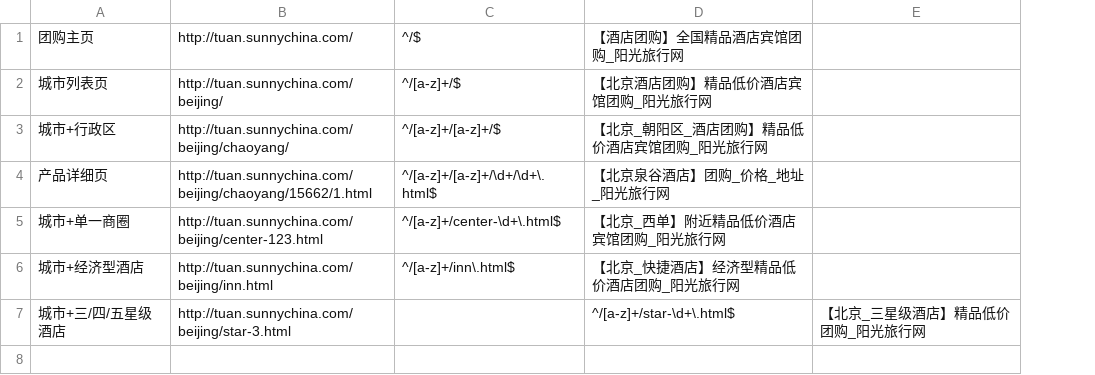
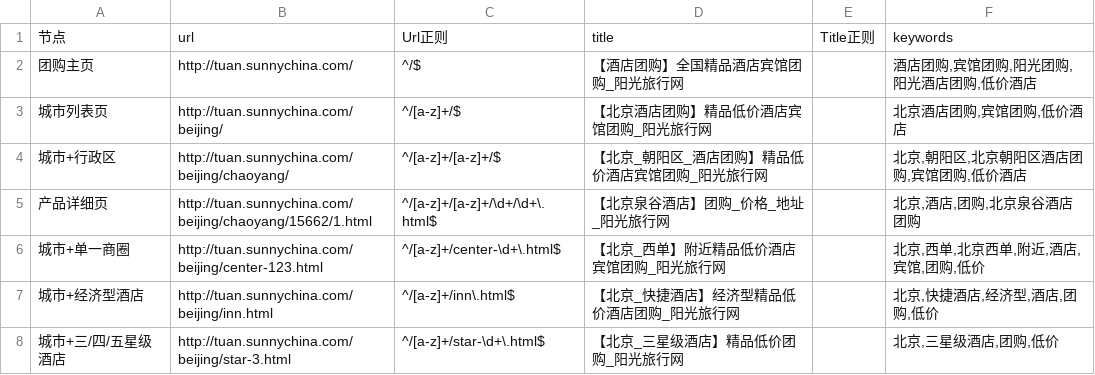
Before and after one commit to thaddeusgeek/unit-test-seo, a CSV file: project/sunny.china/tuan.sunnychina.com/meta.csv, drawn as a sheet; removed rows and columns are numbered as before the commit, all else as after; the diff names each change by its address in the sheet, - before the commit and + after, or states it on an @@ line.

Commit message:
tuan.sunnychina.com  keywords  添加完毕

```diff
--- a/project/sunny.china/tuan.sunnychina.com/meta.csv
+++ b/project/sunny.china/tuan.sunnychina.com/meta.csv
-column E, row 7: 【北京_三星级酒店】精品低价团购_阳光旅行网
+column E, empty
+column F, rows 2-8: 酒店团购,宾馆团购,阳光团购,阳光酒店团购,低价酒店 | 北京酒店团购,宾馆团购,低价酒店 | 北京,朝阳区,北京朝阳区酒店团购,宾馆团购,低价酒店 | 北京,酒店,团购,北京泉谷酒店团购 | 北京,西单,北京西单,附近,酒店,宾馆,团购,低价 | 北京,快捷酒店,经济型,酒店,团购,低价 | 北京,三星级酒店,团购,低价
+row 1: 节点 | url | Url正则 | title | Title正则 | keywords
-C8: (empty)
+C8: ^/[a-z]+/star-\d+\.html$
-D8: ^/[a-z]+/star-\d+\.html$
+D8: 【北京_三星级酒店】精品低价团购_阳光旅行网
```
Also changed, not shown: 1 other file.
